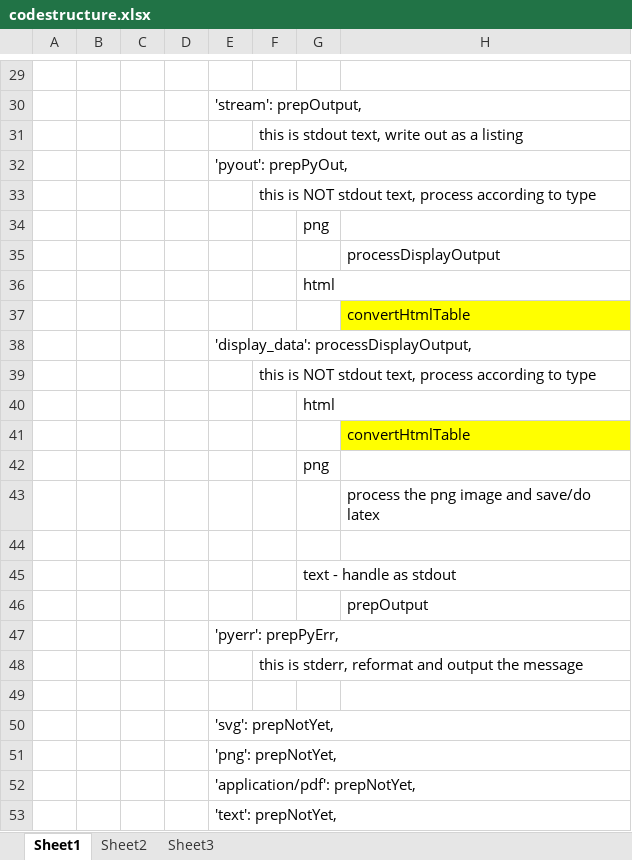
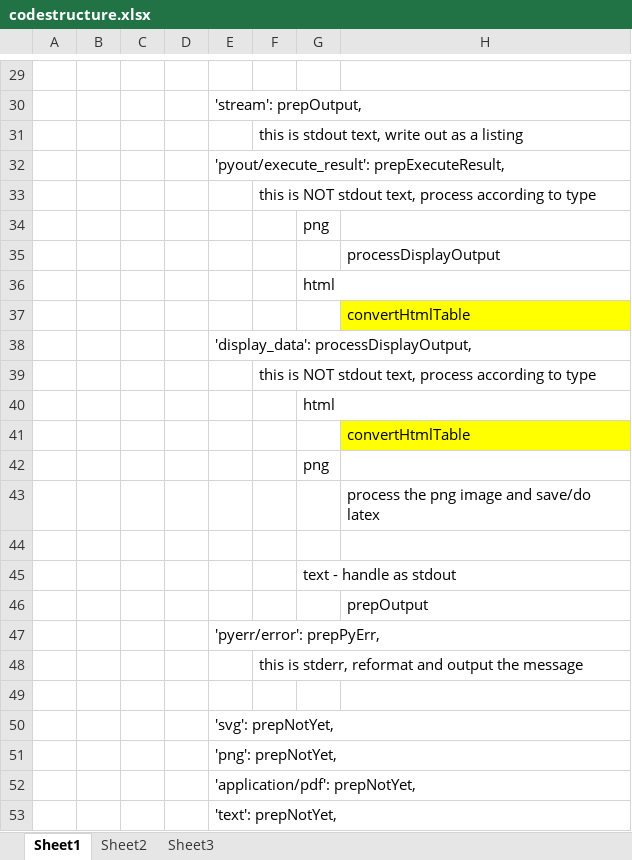
Before and after one commit to NelisW/ipynb2tex, an Excel workbook: codestructure.xlsx, sheet Sheet1, drawn as a sheet; only a part is shown, gaps mark what is left out; values as stored, in another font and other column widths than the file's, no borders; the diff names each change by its address in the sheet, - before the commit and + after, or states it on an @@ line.

```diff
--- a/codestructure.xlsx (sheet Sheet1)
+++ b/codestructure.xlsx (sheet Sheet1)
-E32: 'pyout': prepPyOut,
+E32: 'pyout/execute_result': prepExecuteResult,
-E47: 'pyerr': prepPyErr,
+E47: 'pyerr/error': prepPyErr,
```
Also changed, not shown: 2 other files.
